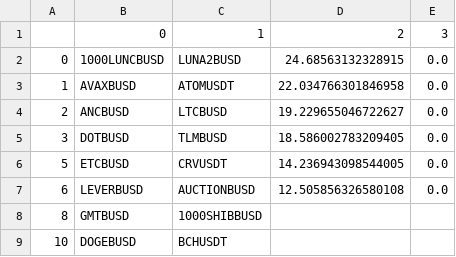
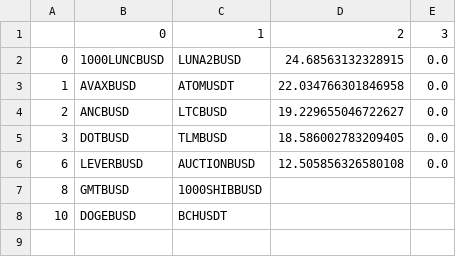
Before and after one commit to snowswirlin/test, a CSV file: test.csv, drawn as a sheet.

Commit message:
Update test.csv

```diff
--- a/test.csv
+++ b/test.csv
@@ -5,3 +5,2 @@
 3,DOTBUSD,TLMBUSD,18.586002783209405,0.0
-5,ETCBUSD,CRVUSDT,14.236943098544005,0.0
 6,LEVERBUSD,AUCTIONBUSD,12.505856326580108,0.0
```
